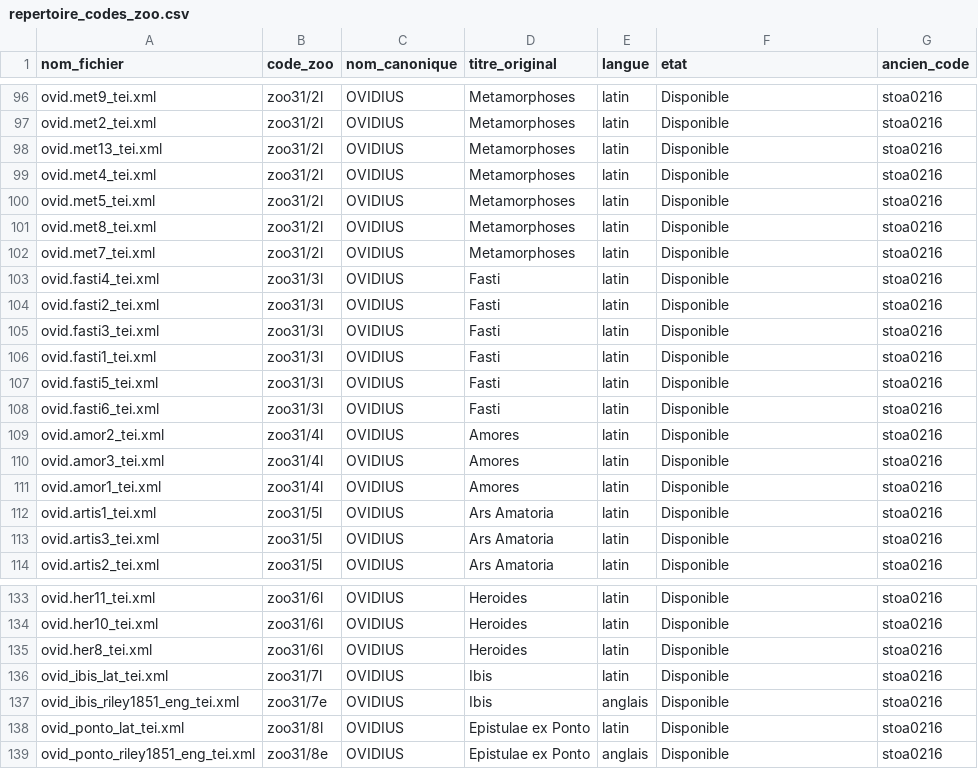
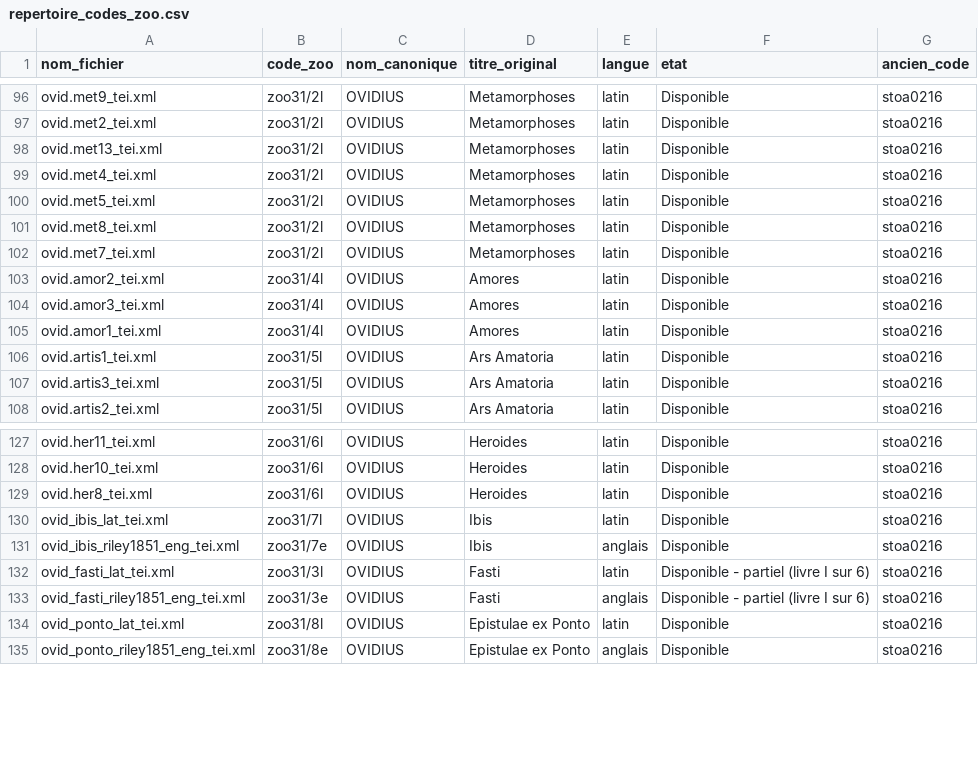
Before and after one commit to Wimmics/zoomathia, a CSV file: Named_entity_recognition/data/repertoire_zoo/repertoire_codes_zoo.csv, drawn as a sheet; only a part is shown, gaps mark what is left out; removed rows and columns are numbered as before the commit, all else as after; the diff names each change by its address in the sheet, - before the commit and + after, or states it on an @@ line.

Commit message:
Ajoute Ovide, Fasti, livre I (zoo31/3l latin + zoo31/3e anglais) - remplace les anciens fragments latins non exploitables (numerotation en collision entre livres); livres II-VI a venir

```diff
--- a/Named_entity_recognition/data/repertoire_zoo/repertoire_codes_zoo.csv
+++ b/Named_entity_recognition/data/repertoire_zoo/repertoire_codes_zoo.csv
-row 103: ovid.fasti4_tei.xml | zoo31/3l | OVIDIUS | Fasti | latin | Disponible | stoa0216
-row 104: ovid.fasti2_tei.xml | zoo31/3l | OVIDIUS | Fasti | latin | Disponible | stoa0216
-row 105: ovid.fasti3_tei.xml | zoo31/3l | OVIDIUS | Fasti | latin | Disponible | stoa0216
-row 106: ovid.fasti1_tei.xml | zoo31/3l | OVIDIUS | Fasti | latin | Disponible | stoa0216
-row 107: ovid.fasti5_tei.xml | zoo31/3l | OVIDIUS | Fasti | latin | Disponible | stoa0216
-row 108: ovid.fasti6_tei.xml | zoo31/3l | OVIDIUS | Fasti | latin | Disponible | stoa0216
+row 132: ovid_fasti_lat_tei.xml | zoo31/3l | OVIDIUS | Fasti | latin | Disponible - partiel (livre I sur 6) | stoa0216
+row 133: ovid_fasti_riley1851_eng_tei.xml | zoo31/3e | OVIDIUS | Fasti | anglais | Disponible - partiel (livre I sur 6) | stoa0216
```
Also changed, not shown: 2 other files.
